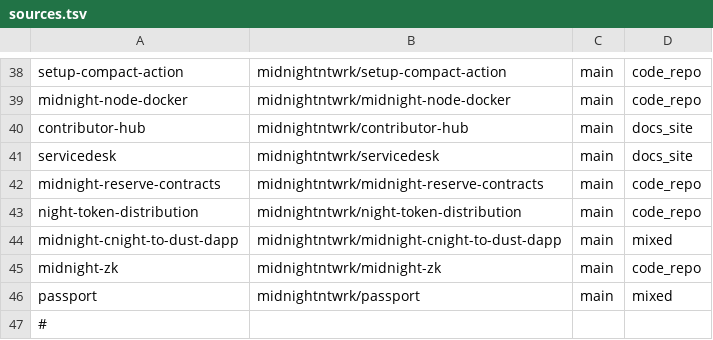
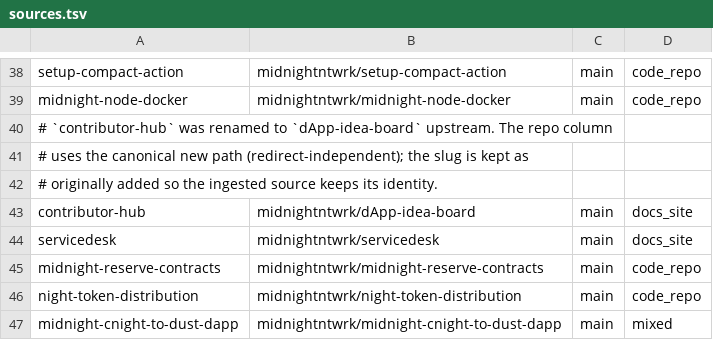
Before and after one commit to devrelaicom/midnight-manual, a TSV file: manifests/midnight/sources.tsv, drawn as a sheet; only a part is shown, gaps mark what is left out; the shorter side is filled out with more unchanged rows.

Commit message:
manifests: point contributor-hub at the renamed dApp-idea-board repo
`midnightntwrk/contributor-hub` was renamed to `midnightntwrk/dApp-idea-board`
upstream. The old path only resolved via GitHub's rename redirect, so the daily
manifest-smoke reachability check was passing on borrowed time.

Follows the convention already used for the PaimaStudios -> effectstream
transfers further down the file: the repo column moves to the canonical
redirect-independent path while the slug stays as originally added, so the
ingested source keeps its identity (renaming the slug would orphan the existing
`contributor-hub` source and re-ingest it as new).

The existing contributor-hub.yaml needs no change — its
`include: ["**/*.md", "**/*.mdx"]` still matches the renamed repo exactly
(README, Events/, legal/).

```diff
--- a/manifests/midnight/sources.tsv
+++ b/manifests/midnight/sources.tsv
@@ -39,3 +39,6 @@ setup-compact-action	midnightntwrk/setup-compact-action	main	code_repo
 midnight-node-docker	midnightntwrk/midnight-node-docker	main	code_repo
-contributor-hub	midnightntwrk/contributor-hub	main	docs_site
+# `contributor-hub` was renamed to `dApp-idea-board` upstream. The repo column
+# uses the canonical new path (redirect-independent); the slug is kept as
+# originally added so the ingested source keeps its identity.
+contributor-hub	midnightntwrk/dApp-idea-board	main	docs_site
 servicedesk	midnightntwrk/servicedesk	main	docs_site
```
Also changed, not shown: 1 other file.
